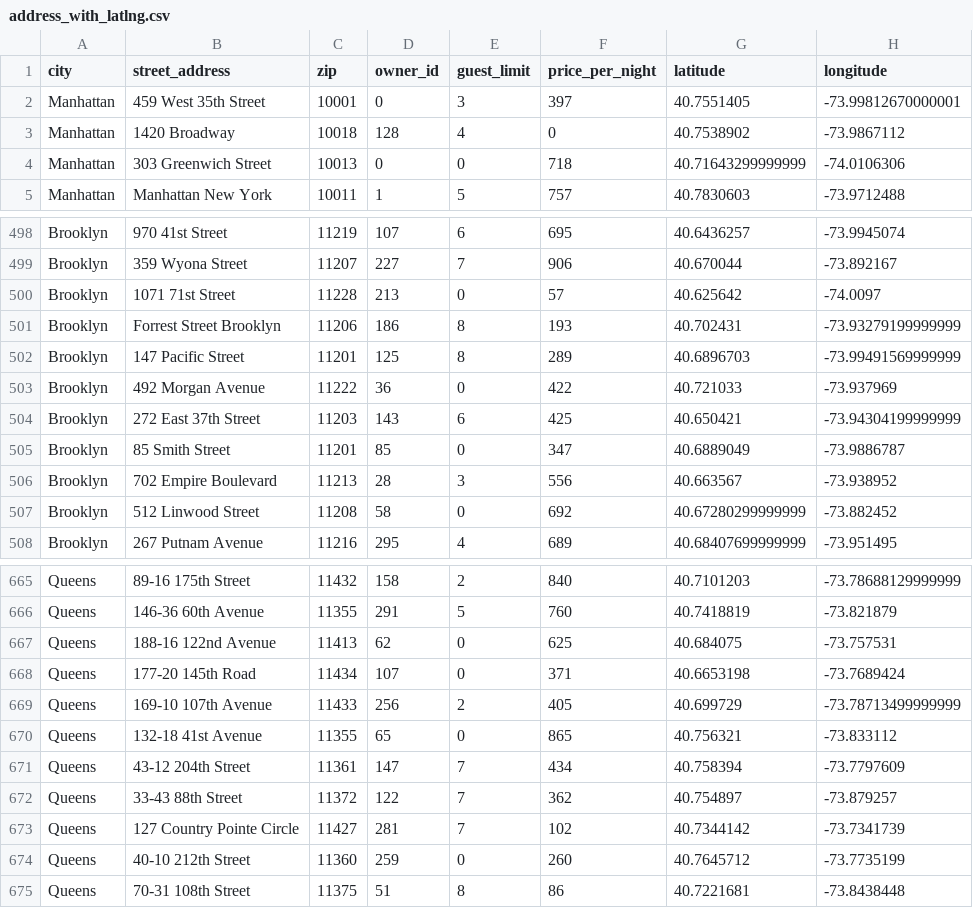
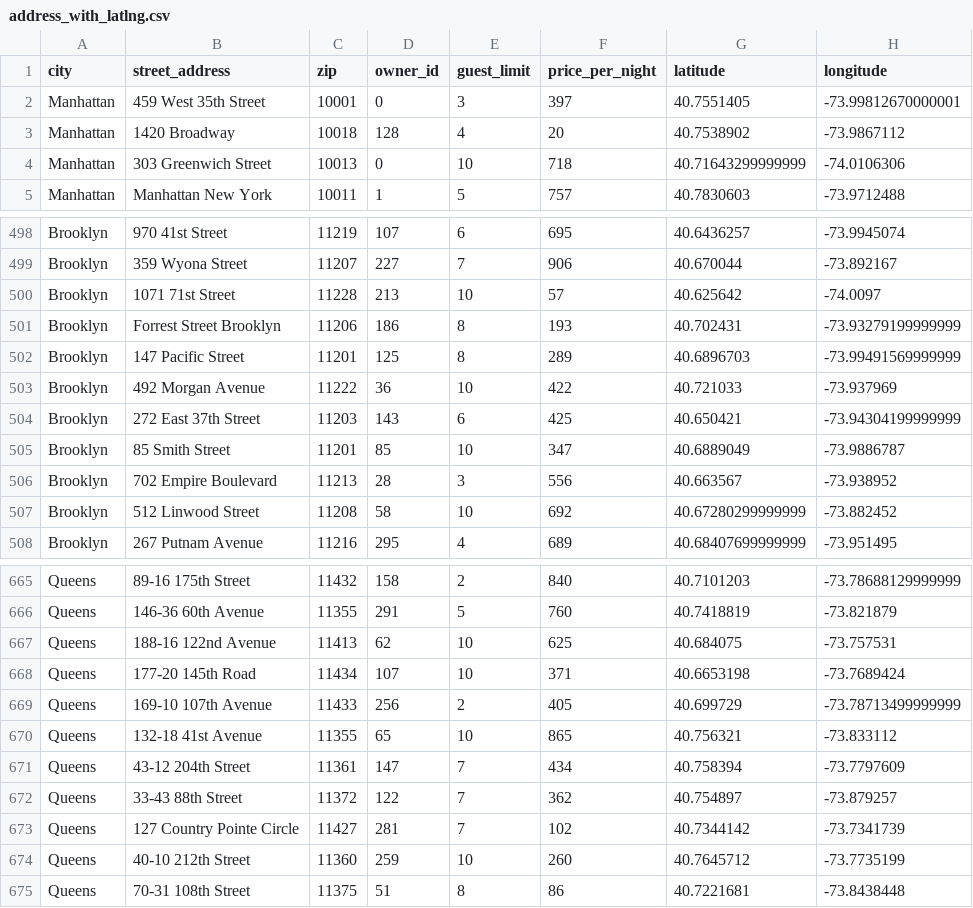
Before and after one commit to rhoen/nycBNB, a CSV file: db/address_with_latlng.csv, drawn as a sheet; only a part is shown, gaps mark what is left out; the diff covers the shown part only.

Commit message:
correctly resave seed data with adjusted guest limits

```diff
--- a/db/address_with_latlng.csv
+++ b/db/address_with_latlng.csv
@@ -2,4 +2,4 @@ city,street_address,zip,owner_id,guest_limit,price_per_night,latitude,longitude
 Manhattan,459 West 35th Street,10001,0,3,397,40.7551405,-73.99812670000001
-Manhattan,1420 Broadway,10018,128,4,0,40.7538902,-73.9867112
-Manhattan,303 Greenwich Street,10013,0,0,718,40.71643299999999,-74.0106306
+Manhattan,1420 Broadway,10018,128,4,20,40.7538902,-73.9867112
+Manhattan,303 Greenwich Street,10013,0,10,718,40.71643299999999,-74.0106306
 Manhattan,Manhattan New York,10011,1,5,757,40.7830603,-73.9712488
@@ -499,10 +499,10 @@ Brooklyn,970 41st Street,11219,107,6,695,40.6436257,-73.9945074
 Brooklyn,359 Wyona Street,11207,227,7,906,40.670044,-73.892167
-Brooklyn,1071 71st Street,11228,213,0,57,40.625642,-74.0097
+Brooklyn,1071 71st Street,11228,213,10,57,40.625642,-74.0097
 Brooklyn,Forrest Street Brooklyn,11206,186,8,193,40.702431,-73.93279199999999
 Brooklyn,147 Pacific Street,11201,125,8,289,40.6896703,-73.99491569999999
-Brooklyn,492 Morgan Avenue,11222,36,0,422,40.721033,-73.937969
+Brooklyn,492 Morgan Avenue,11222,36,10,422,40.721033,-73.937969
 Brooklyn,272 East 37th Street,11203,143,6,425,40.650421,-73.94304199999999
-Brooklyn,85 Smith Street,11201,85,0,347,40.6889049,-73.9886787
+Brooklyn,85 Smith Street,11201,85,10,347,40.6889049,-73.9886787
 Brooklyn,702 Empire Boulevard,11213,28,3,556,40.663567,-73.938952
-Brooklyn,512 Linwood Street,11208,58,0,692,40.67280299999999,-73.882452
+Brooklyn,512 Linwood Street,11208,58,10,692,40.67280299999999,-73.882452
 Brooklyn,267 Putnam Avenue,11216,295,4,689,40.68407699999999,-73.951495
@@ -666,6 +666,6 @@ Queens,89-16 175th Street,11432,158,2,840,40.7101203,-73.78688129999999
 Queens,146-36 60th Avenue,11355,291,5,760,40.7418819,-73.821879
-Queens,188-16 122nd Avenue,11413,62,0,625,40.684075,-73.757531
-Queens,177-20 145th Road,11434,107,0,371,40.6653198,-73.7689424
+Queens,188-16 122nd Avenue,11413,62,10,625,40.684075,-73.757531
+Queens,177-20 145th Road,11434,107,10,371,40.6653198,-73.7689424
 Queens,169-10 107th Avenue,11433,256,2,405,40.699729,-73.78713499999999
-Queens,132-18 41st Avenue,11355,65,0,865,40.756321,-73.833112
+Queens,132-18 41st Avenue,11355,65,10,865,40.756321,-73.833112
 Queens,43-12 204th Street,11361,147,7,434,40.758394,-73.7797609
@@ -673,3 +673,3 @@ Queens,33-43 88th Street,11372,122,7,362,40.754897,-73.879257
 Queens,127 Country Pointe Circle,11427,281,7,102,40.7344142,-73.7341739
-Queens,40-10 212th Street,11360,259,0,260,40.7645712,-73.7735199
+Queens,40-10 212th Street,11360,259,10,260,40.7645712,-73.7735199
 Queens,70-31 108th Street,11375,51,8,86,40.7221681,-73.8438448
```
Also changed, not shown: 81 edited cells elsewhere in this file.
